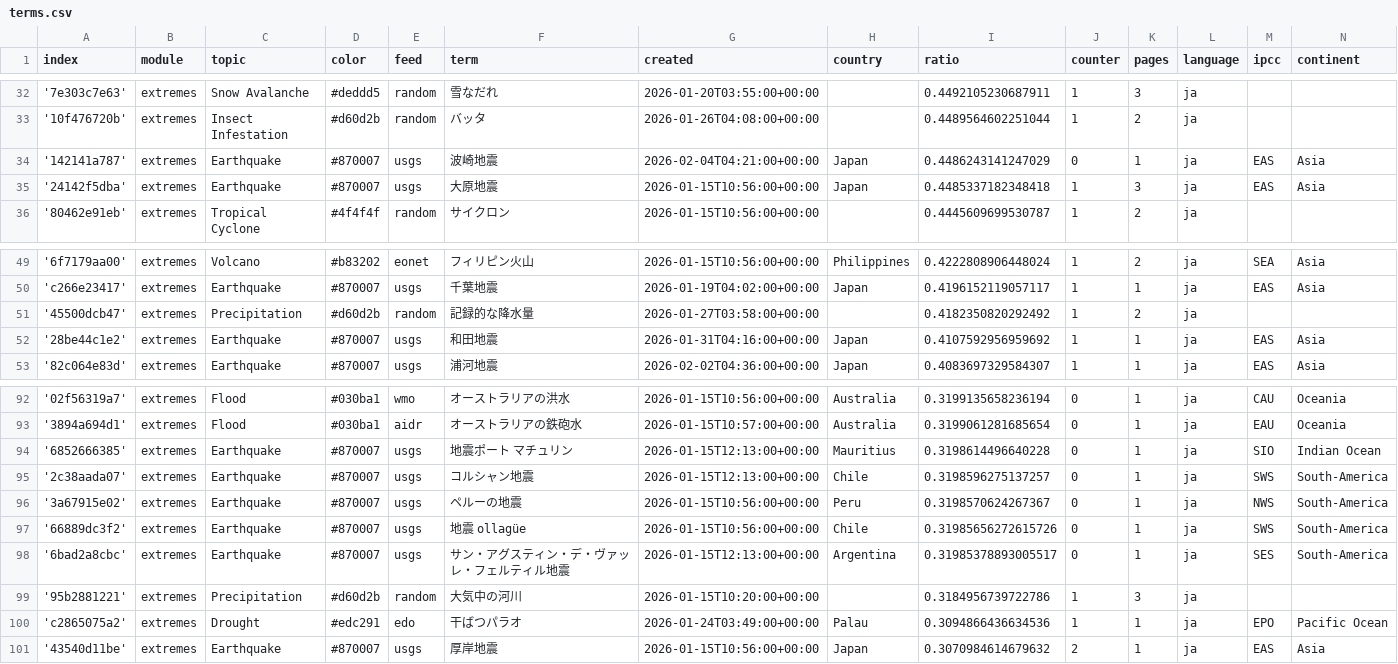
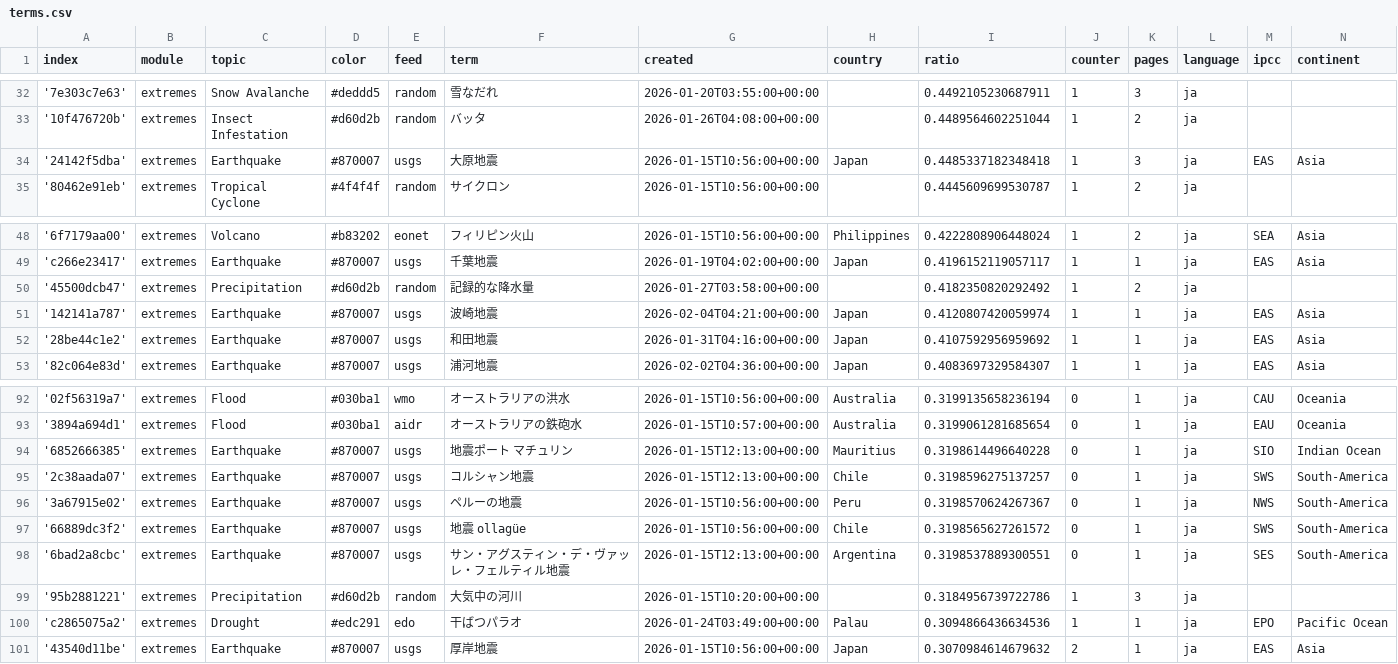
Before and after one commit to annajungfleischnews/japaneseExtremes, a CSV file: terms.csv, drawn as a sheet; only a part is shown, gaps mark what is left out.

```diff
--- a/terms.csv
+++ b/terms.csv
@@ -33,3 +33,2 @@ index,module,topic,color,feed,term,created,country,ratio,counter,pages,language,
 '10f476720b',extremes,Insect Infestation,#d60d2b,random,バッタ,2026-01-26T04:08:00+00:00,,0.4489564602251044,1,2,ja,,
-'142141a787',extremes,Earthquake,#870007,usgs,波崎地震,2026-02-04T04:21:00+00:00,Japan,0.4486243141247029,0,1,ja,EAS,Asia
 '24142f5dba',extremes,Earthquake,#870007,usgs,大原地震,2026-01-15T10:56:00+00:00,Japan,0.4485337182348418,1,3,ja,EAS,Asia
@@ -51,2 +50,3 @@ index,module,topic,color,feed,term,created,country,ratio,counter,pages,language,
 '45500dcb47',extremes,Precipitation,#d60d2b,random,記録的な降水量,2026-01-27T03:58:00+00:00,,0.4182350820292492,1,2,ja,,
+'142141a787',extremes,Earthquake,#870007,usgs,波崎地震,2026-02-04T04:21:00+00:00,Japan,0.4120807420059974,1,1,ja,EAS,Asia
 '28be44c1e2',extremes,Earthquake,#870007,usgs,和田地震,2026-01-31T04:16:00+00:00,Japan,0.4107592956959692,1,1,ja,EAS,Asia
@@ -96,4 +96,4 @@ index,module,topic,color,feed,term,created,country,ratio,counter,pages,language,
 '3a67915e02',extremes,Earthquake,#870007,usgs,ペルーの地震,2026-01-15T10:56:00+00:00,Peru,0.3198570624267367,0,1,ja,NWS,South-America
-'66889dc3f2',extremes,Earthquake,#870007,usgs,地震 ollagüe,2026-01-15T10:56:00+00:00,Chile,0.31985656272615726,0,1,ja,SWS,South-America
-'6bad2a8cbc',extremes,Earthquake,#870007,usgs,サン・アグスティン・デ・ヴァッレ・フェルティル地震,2026-01-15T12:13:00+00:00,Argentina,0.31985378893005517,0,1,ja,SES,South-America
+'66889dc3f2',extremes,Earthquake,#870007,usgs,地震 ollagüe,2026-01-15T10:56:00+00:00,Chile,0.3198565627261572,0,1,ja,SWS,South-America
+'6bad2a8cbc',extremes,Earthquake,#870007,usgs,サン・アグスティン・デ・ヴァッレ・フェルティル地震,2026-01-15T12:13:00+00:00,Argentina,0.3198537889300551,0,1,ja,SES,South-America
 '95b2881221',extremes,Precipitation,#d60d2b,random,大気中の河川,2026-01-15T10:20:00+00:00,,0.3184956739722786,1,3,ja,,
```
Also changed, not shown: 1 other file.
